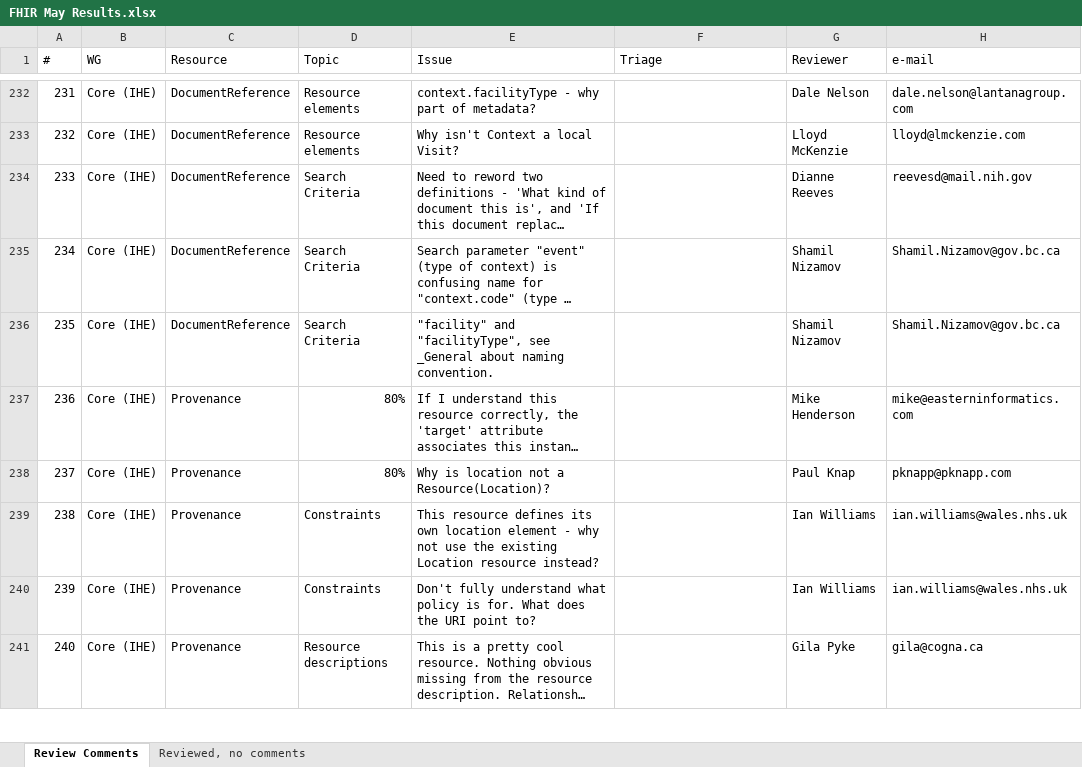
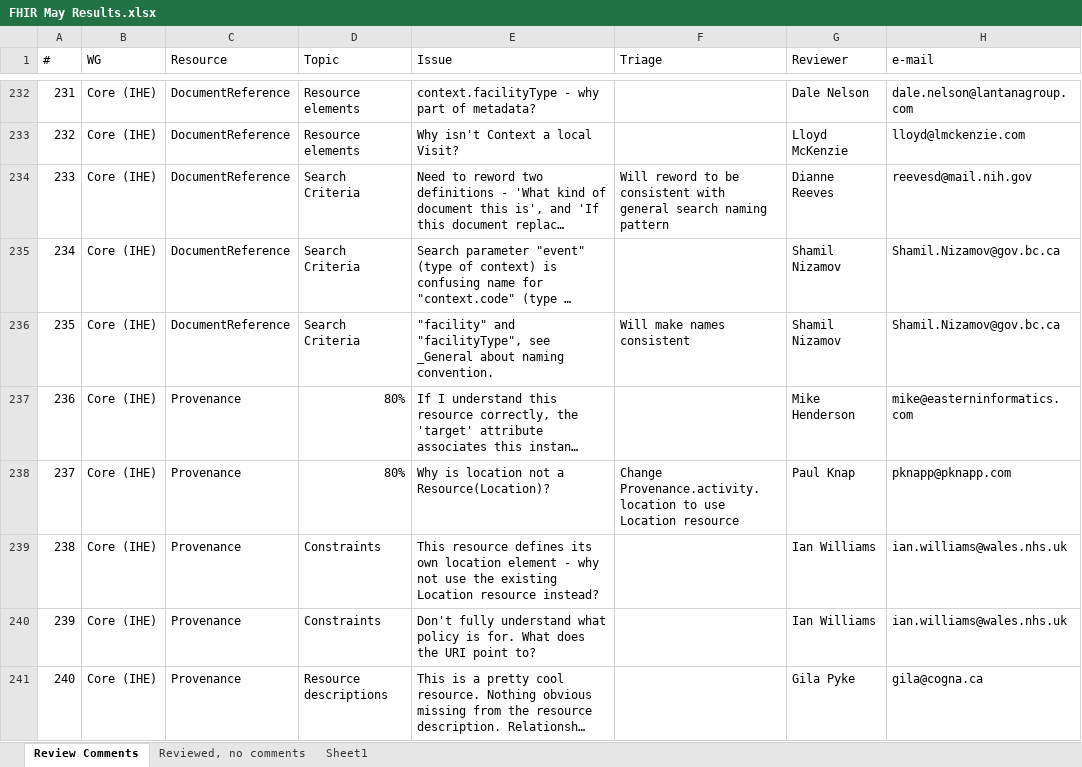
Before and after one commit to vista-novo/fhir, an Excel workbook: ballots/2013-05 QA Review/FHIR May Results.xlsx, sheet Review Comments, drawn as a sheet; only a part is shown, gaps mark what is left out; long unchanged cells end in …; values as stored, in another font and other column widths than the file's, no cell formats; the diff covers the shown part only; the diff names each change by its address in the sheet, - before the commit and + after, or states it on an @@ line.

```diff
--- a/ballots/2013-05 QA Review/FHIR May Results.xlsx (sheet Review Comments)
+++ b/ballots/2013-05 QA Review/FHIR May Results.xlsx (sheet Review Comments)
+sheet tab: Sheet1
-F234 (Triage): (empty)
+F234 (Triage): Will reword to be consistent with general search naming pattern
-F236 (Triage): (empty)
+F236 (Triage): Will make names consistent
-F238 (Triage): (empty)
+F238 (Triage): Change Provenance.activity.location to use Location resource
```
Also changed, not shown: 4 added rows and 199 edited cells elsewhere in this sheet, cell formats.
